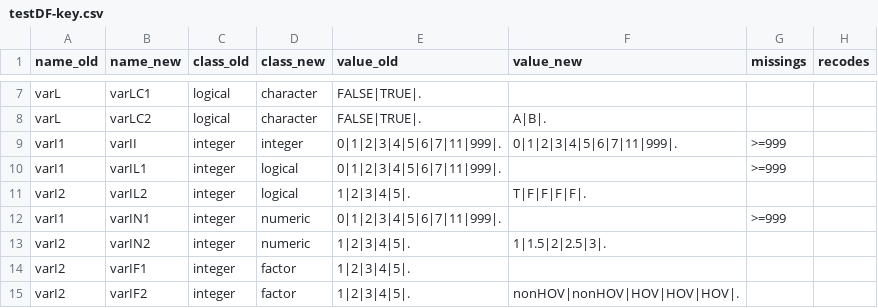
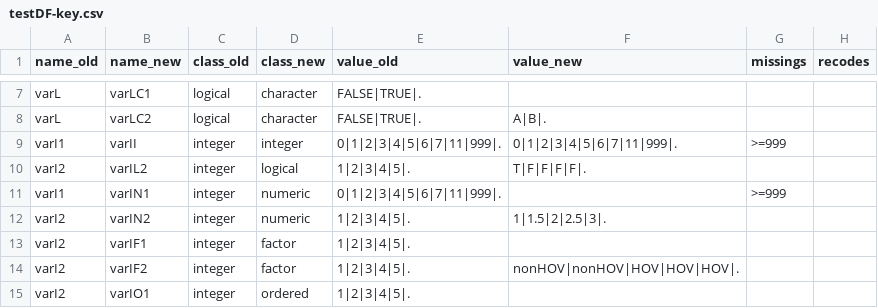
Before and after one commit to pauljohn32/kutils, a CSV file: package/kutils/inst/extdata/testDF-key.csv, drawn as a sheet; only a part is shown, gaps mark what is left out; the shorter side is filled out with more unchanged rows.

Commit message:
testDF-key had empty cell, causing error
This was deleted:
varIL1,integer,logical,0|1|2|3|4|5|6|7|11|999|.,,>=999,

```diff
--- a/package/kutils/inst/extdata/testDF-key.csv
+++ b/package/kutils/inst/extdata/testDF-key.csv
@@ -9,3 +9,2 @@ varL,varLC2,logical,character,FALSE|TRUE|.,A|B|.,,
 varI1,varII,integer,integer,0|1|2|3|4|5|6|7|11|999|.,0|1|2|3|4|5|6|7|11|999|.,>=999,
-varI1,varIL1,integer,logical,0|1|2|3|4|5|6|7|11|999|.,,>=999,
 varI2,varIL2,integer,logical,1|2|3|4|5|.,T|F|F|F|F|.,,
```
